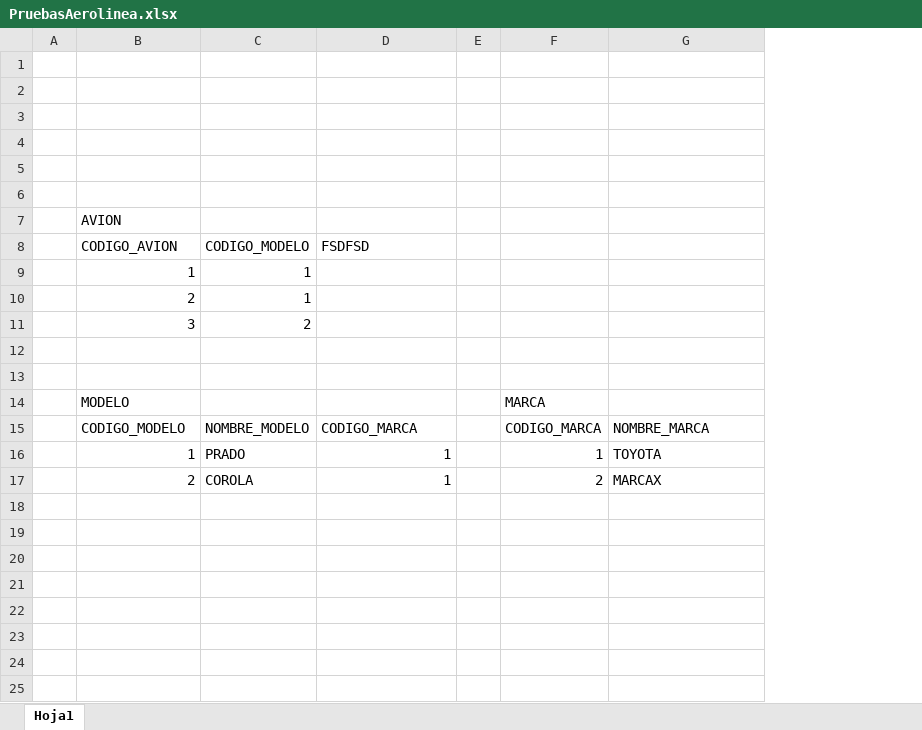
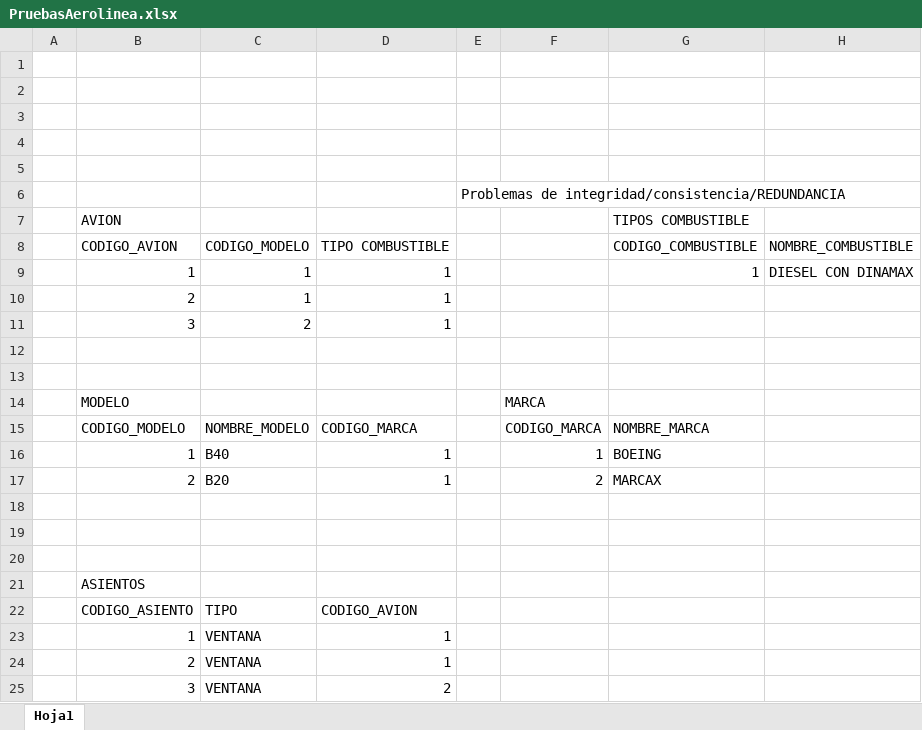
Before and after one commit to UNAH-IS/IS501-II2016, an Excel workbook: Unidad I/ModelosER/PruebasAerolinea.xlsx, sheet Hoja1, drawn as a sheet; values as stored, in another font and other column widths than the file's, no borders; removed rows and columns are numbered as before the commit, all else as after; the diff names each change by its address in the sheet, - before the commit and + after, or states it on an @@ line.

Commit message:
Avances ejercicio aerolinea

```diff
--- a/Unidad I/ModelosER/PruebasAerolinea.xlsx (sheet Hoja1)
+++ b/Unidad I/ModelosER/PruebasAerolinea.xlsx (sheet Hoja1)
-column E, empty
+column E, row 6: Problemas de integridad/consistencia/REDUNDANCIA
+column H, rows 8-9: NOMBRE_COMBUSTIBLE | DIESEL CON DINAMAX
-G7: (empty)
+G7: TIPOS COMBUSTIBLE
-D8: FSDFSD
+D8: TIPO COMBUSTIBLE
-G8: (empty)
+G8: CODIGO_COMBUSTIBLE
-D9:D11: (empty)
+D9:D11: 1
-G9: (empty)
+G9: 1
-C16: PRADO
+C16: B40
-G16: TOYOTA
+G16: BOEING
-C17: COROLA
+C17: B20
+row 18: (empty)
+row 19: (empty)
+row 20: (empty)
+row 21:  | ASIENTOS
+row 22:  | CODIGO_ASIENTO | TIPO | CODIGO_AVION
+row 23:  | 1 | VENTANA | 1
+row 24:  | 2 | VENTANA | 1
+row 25:  | 3 | VENTANA | 2
```
Also changed, not shown: 1 other file.
